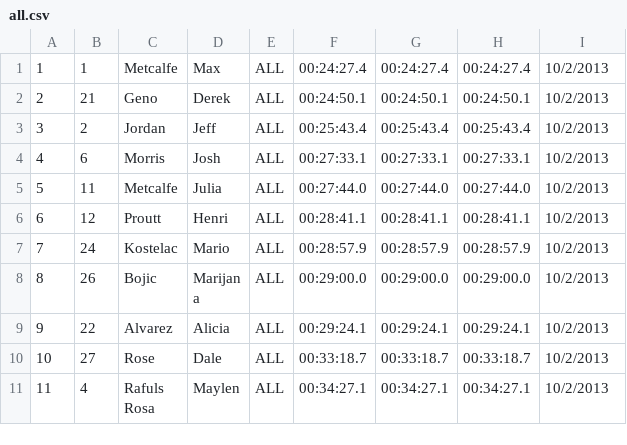
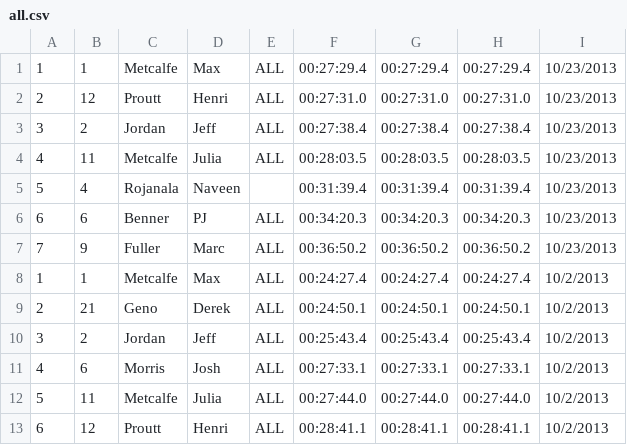
Before and after one commit to maxmetcalfe/Fog-City-Run, a CSV file: all.csv, drawn as a sheet; only a part is shown; the shorter side is filled out with more unchanged rows.

Commit message:
Added results from 10/23/2013

```diff
--- a/all.csv
+++ b/all.csv
@@ -1 +1,8 @@
+1,1,Metcalfe,Max,ALL,00:27:29.4,00:27:29.4,00:27:29.4,10/23/2013
+2,12,Proutt,Henri,ALL,00:27:31.0,00:27:31.0,00:27:31.0,10/23/2013
+3,2,Jordan,Jeff,ALL,00:27:38.4,00:27:38.4,00:27:38.4,10/23/2013
+4,11,Metcalfe,Julia,ALL,00:28:03.5,00:28:03.5,00:28:03.5,10/23/2013
+5,4,Rojanala,Naveen,"",00:31:39.4,00:31:39.4,00:31:39.4,10/23/2013
+6,6,Benner,PJ,ALL,00:34:20.3,00:34:20.3,00:34:20.3,10/23/2013
+7,9,Fuller,Marc,ALL,00:36:50.2,00:36:50.2,00:36:50.2,10/23/2013
 1,1,Metcalfe,Max,ALL,00:24:27.4,00:24:27.4,00:24:27.4,10/2/2013
```
